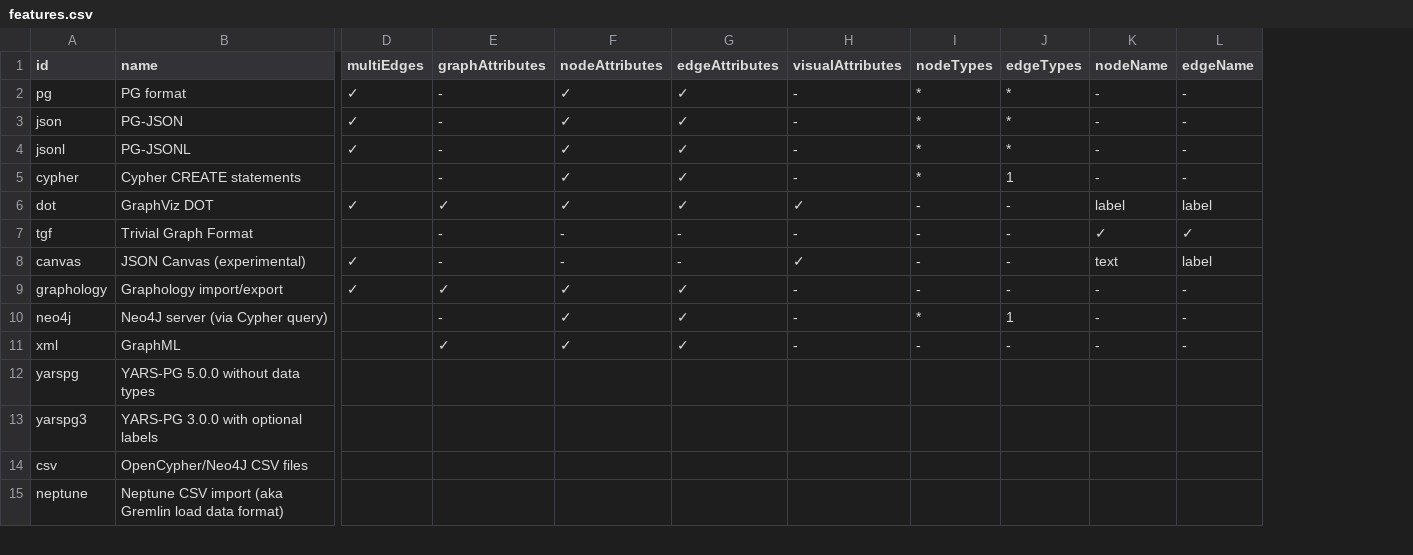
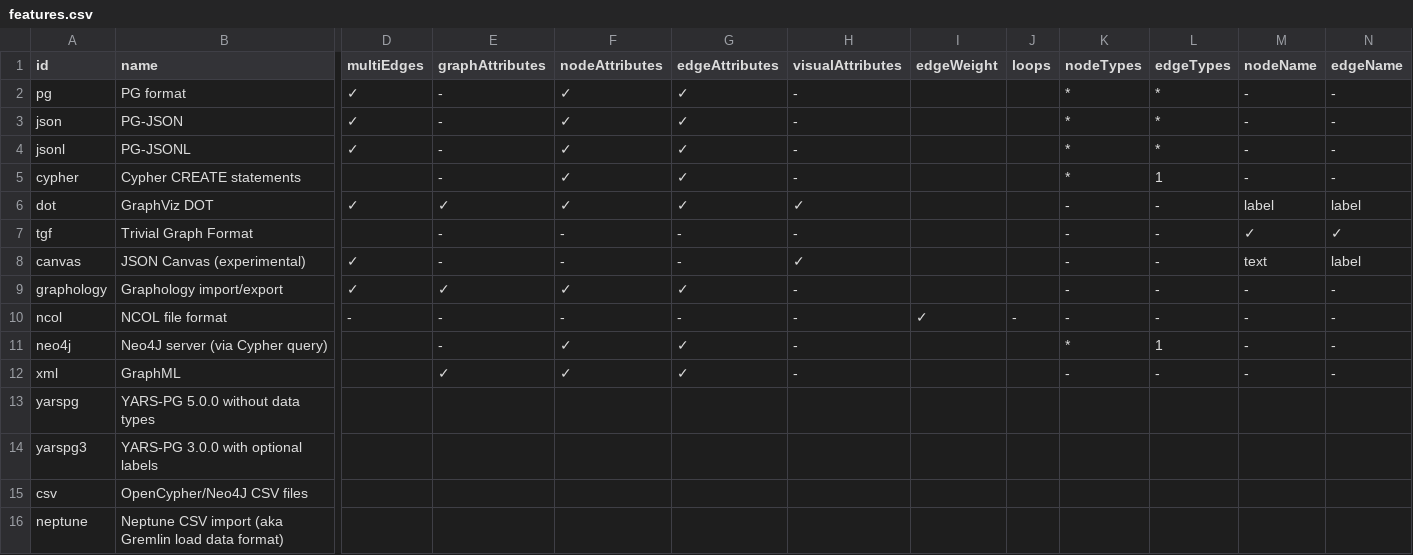
Before and after one commit to pg-format/pgraphs, a CSV file: docs/features.csv, drawn as a sheet; only a part is shown, gaps mark what is left out; rows hold the shown columns only; the diff names each change by its address in the sheet, - before the commit and + after, or states it on an @@ line.

Commit message:
Add NCOL format

```diff
--- a/docs/features.csv
+++ b/docs/features.csv
+column I (edgeWeight), empty
+column J (loops), empty
+row 10: ncol | NCOL file format | - | - | - | - | - | ✓ | - | - | - | - | -
```
Also changed, not shown: 9 other files.
